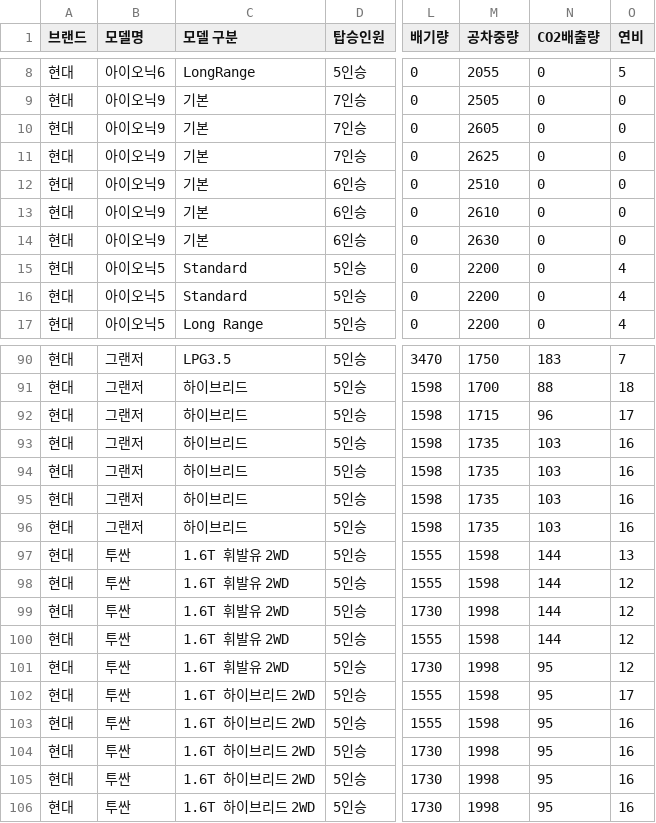
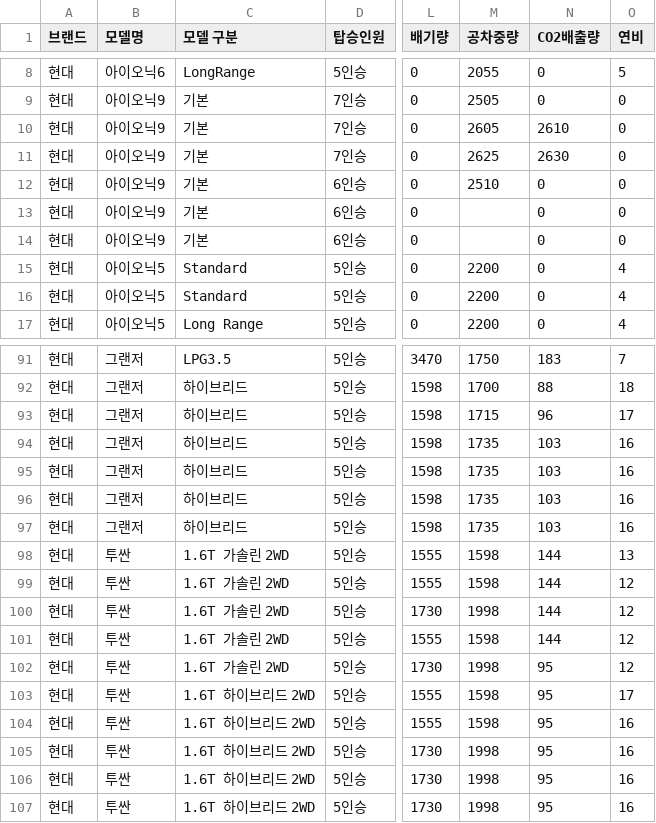
Before and after one commit to CodeWorks-hi/main-project, a CSV file: data/hyundae_car_list.csv, drawn as a sheet; only a part is shown, gaps mark what is left out; addresses are those after the commit; the diff covers the shown part only; the diff names each change by its address in the sheet, - before the commit and + after, or states it on an @@ line.

```diff
--- a/data/hyundae_car_list.csv
+++ b/data/hyundae_car_list.csv
-N10 (CO2배출량): 0
+N10 (CO2배출량): 2610
-N11 (CO2배출량): 0
+N11 (CO2배출량): 2630
-M13 (공차중량): 2610
+M13 (공차중량): (empty)
-M14 (공차중량): 2630
+M14 (공차중량): (empty)
-C98:C102 (모델 구분): 1.6T 휘발유 2WD
+C98:C102 (모델 구분): 1.6T 가솔린 2WD
```
Also changed, not shown: 1 added row and 63 edited cells elsewhere in this file, 1 other file.
